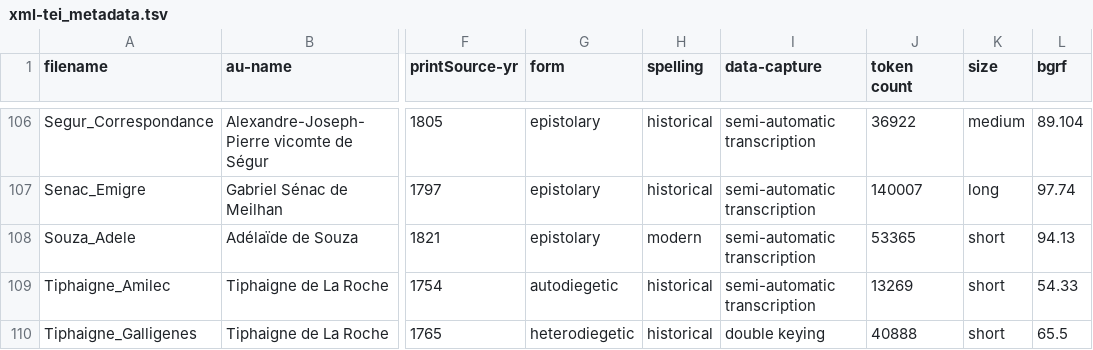
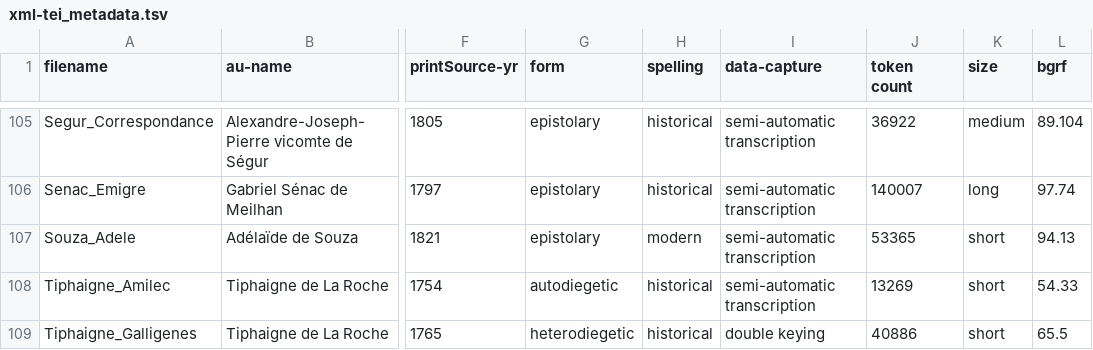
Before and after one commit to MiMoText/roman18, a TSV file: XML-TEI/xml-tei_metadata.tsv, drawn as a sheet; only a part is shown, gaps mark what is left out; addresses are those after the commit; the diff covers the shown part only; the diff names each change by its address in the sheet, - before the commit and + after, or states it on an @@ line.

Commit message:
Update metadata

```diff
--- a/XML-TEI/xml-tei_metadata.tsv
+++ b/XML-TEI/xml-tei_metadata.tsv
-J109 (token count): 40888
+J109 (token count): 40886
```
Also changed, not shown: 1 removed row and 5 edited cells elsewhere in this file.
